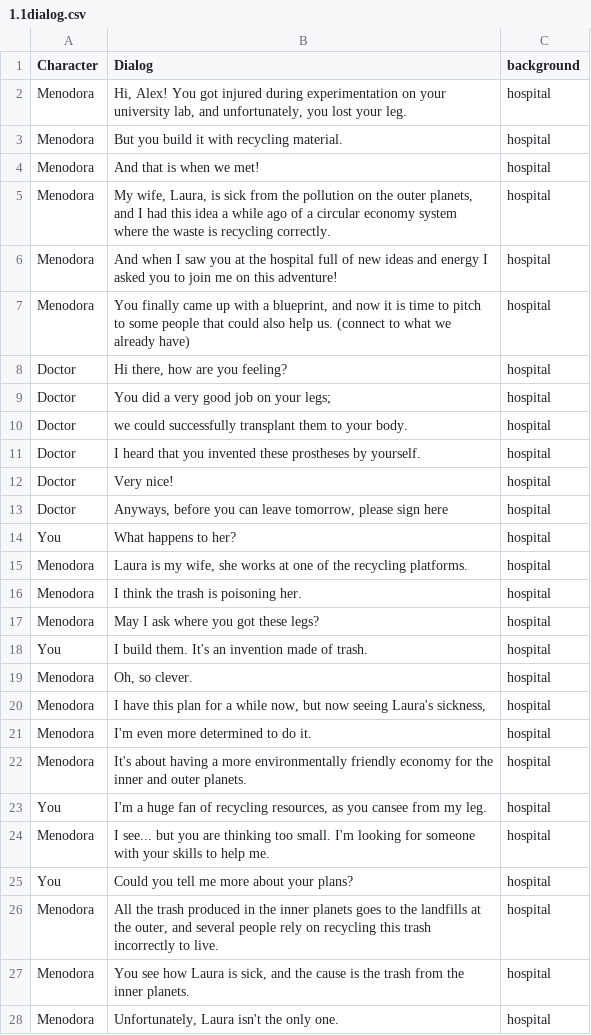
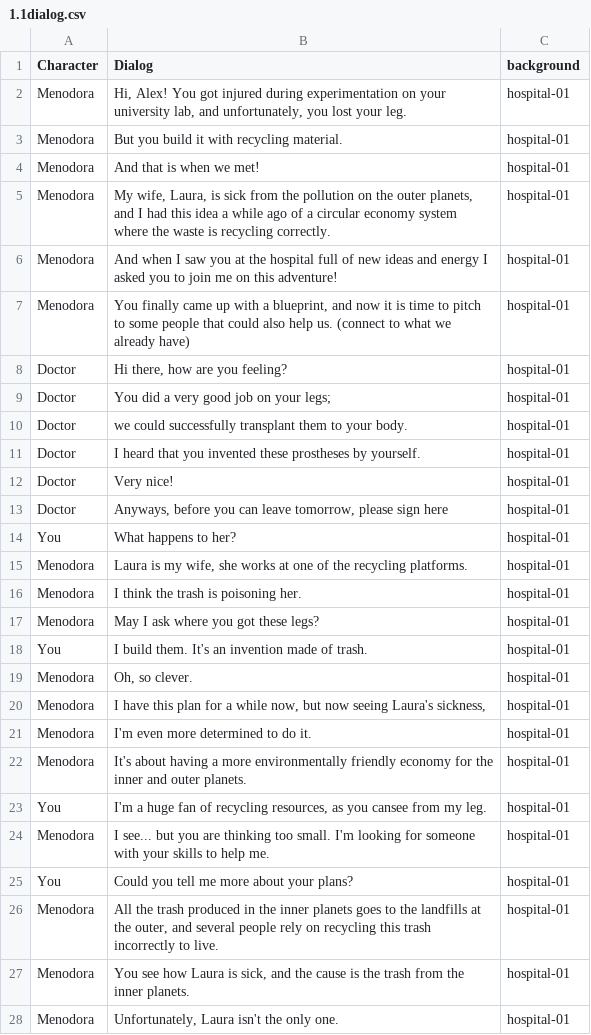
Before and after one commit to DDDDDYLAN5050/COMPLEXARTIFACTSTUDIOMOCKUP-template, a CSV file: assets/1.1dialog.csv, drawn as a sheet.

```diff
--- a/assets/1.1dialog.csv
+++ b/assets/1.1dialog.csv
@@ -1,28 +1,28 @@
 Character,Dialog,background
-Menodora,"Hi, Alex! You got injured during experimentation on your university lab, and unfortunately, you lost your leg. ",hospital
-Menodora,But you build it with recycling material. ,hospital
-Menodora,And that is when we met! ,hospital
-Menodora,"My wife, Laura, is sick from the pollution on the outer planets, and I had this idea a while ago of a circular economy system where the waste is recycling correctly. ",hospital
-Menodora,And when I saw you at the hospital full of new ideas and energy I asked you to join me on this adventure! ,hospital
-Menodora,"You finally came up with a blueprint, and now it is time to pitch to some people that could also help us. (connect to what we already have)",hospital
-Doctor,"Hi there, how are you feeling? ",hospital
-Doctor,You did a very good job on your legs; ,hospital
-Doctor,we could successfully transplant them to your body. ,hospital
-Doctor,I heard that you invented these prostheses by yourself. ,hospital
-Doctor,Very nice! ,hospital
-Doctor,"Anyways, before you can leave tomorrow, please sign here",hospital
-You,What happens to her?,hospital
-Menodora,"Laura is my wife, she works at one of the recycling platforms. ",hospital
-Menodora,I think the trash is poisoning her. ,hospital
-Menodora,May I ask where you got these legs?,hospital
-You,I build them. It's an invention made of trash.,hospital
-Menodora,"Oh, so clever.",hospital
-Menodora,"I have this plan for a while now, but now seeing Laura's sickness, ",hospital
-Menodora,I'm even more determined to do it. ,hospital
-Menodora,It's about having a more environmentally friendly economy for the inner and outer planets.,hospital
-You,"I'm a huge fan of recycling resources, as you cansee from my leg.",hospital
-Menodora,I see... but you are thinking too small. I'm looking for someone with your skills to help me.,hospital
-You,Could you tell me more about your plans?,hospital
-Menodora,"All the trash produced in the inner planets goes to the landfills at the outer, and several people rely on recycling this trash incorrectly to live.  ",hospital
-Menodora,"You see how Laura is sick, and the cause is the trash from the inner planets. ",hospital
-Menodora,"Unfortunately,  Laura isn't the only one. ",hospital
+Menodora,"Hi, Alex! You got injured during experimentation on your university lab, and unfortunately, you lost your leg. ",hospital-01
+Menodora,But you build it with recycling material.,hospital-01
+Menodora,And that is when we met!,hospital-01
+Menodora,"My wife, Laura, is sick from the pollution on the outer planets, and I had this idea a while ago of a circular economy system where the waste is recycling correctly. ",hospital-01
+Menodora,And when I saw you at the hospital full of new ideas and energy I asked you to join me on this adventure!,hospital-01
+Menodora,"You finally came up with a blueprint, and now it is time to pitch to some people that could also help us. (connect to what we already have)",hospital-01
+Doctor,"Hi there, how are you feeling? ",hospital-01
+Doctor,You did a very good job on your legs;,hospital-01
+Doctor,we could successfully transplant them to your body.,hospital-01
+Doctor,I heard that you invented these prostheses by yourself.,hospital-01
+Doctor,Very nice!,hospital-01
+Doctor,"Anyways, before you can leave tomorrow, please sign here",hospital-01
+You,What happens to her?,hospital-01
+Menodora,"Laura is my wife, she works at one of the recycling platforms. ",hospital-01
+Menodora,I think the trash is poisoning her.,hospital-01
+Menodora,May I ask where you got these legs?,hospital-01
+You,I build them. It's an invention made of trash.,hospital-01
+Menodora,"Oh, so clever.",hospital-01
+Menodora,"I have this plan for a while now, but now seeing Laura's sickness, ",hospital-01
+Menodora,I'm even more determined to do it.,hospital-01
+Menodora,It's about having a more environmentally friendly economy for the inner and outer planets.,hospital-01
+You,"I'm a huge fan of recycling resources, as you cansee from my leg.",hospital-01
+Menodora,I see... but you are thinking too small. I'm looking for someone with your skills to help me.,hospital-01
+You,Could you tell me more about your plans?,hospital-01
+Menodora,"All the trash produced in the inner planets goes to the landfills at the outer, and several people rely on recycling this trash incorrectly to live.  ",hospital-01
+Menodora,"You see how Laura is sick, and the cause is the trash from the inner planets. ",hospital-01
+Menodora,"Unfortunately,  Laura isn't the only one. ",hospital-01
```
Also changed, not shown: 32 other files.
